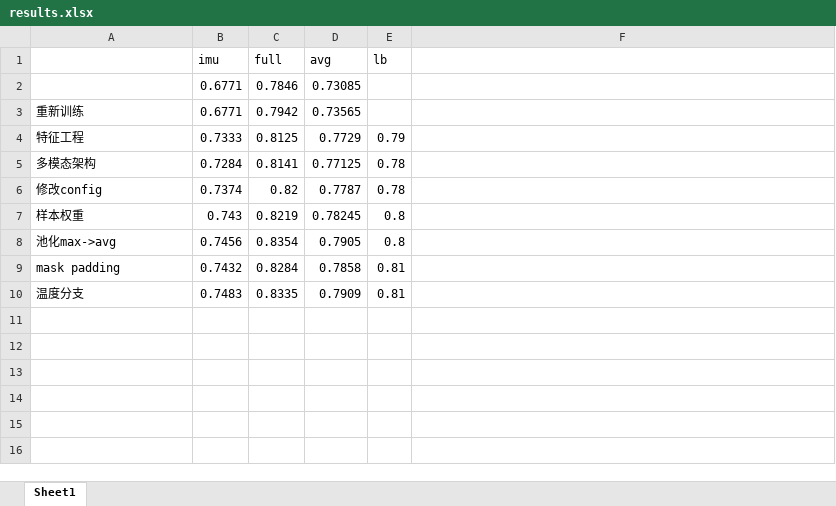
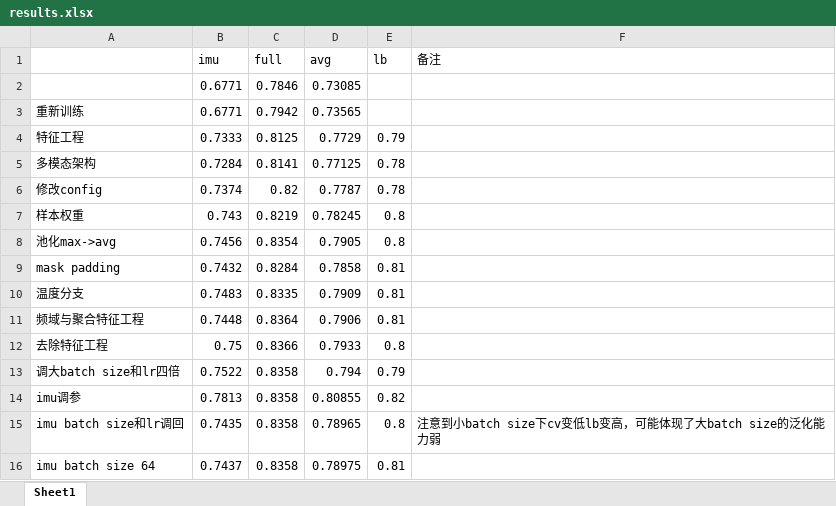
Before and after one commit to NickSiboZhu/CMI2025, an Excel workbook: results.xlsx, sheet Sheet1, drawn as a sheet; values as stored, in another font and other column widths than the file's, no borders; the diff names each change by its address in the sheet, - before the commit and + after, or states it on an @@ line.

```diff
--- a/results.xlsx (sheet Sheet1)
+++ b/results.xlsx (sheet Sheet1)
-F1: (empty)
+F1: 备注
+row 11: 频域与聚合特征工程 | 0.7448 | 0.8364 | 0.7906 | 0.81
+row 12: 去除特征工程 | 0.75 | 0.8366 | 0.7933 | 0.8
+row 13: 调大batch size和lr四倍 | 0.7522 | 0.8358 | 0.794 | 0.79
+row 14: imu调参 | 0.7813 | 0.8358 | 0.80855 | 0.82
+row 15: imu batch size和lr调回 | 0.7435 | 0.8358 | 0.78965 | 0.8 | 注意到小batch size下cv变低lb变高，可能体现了大batch size的泛化能力弱
+row 16: imu batch size 64 | 0.7437 | 0.8358 | 0.78975 | 0.81
```
Also changed, not shown: 7 other files.
